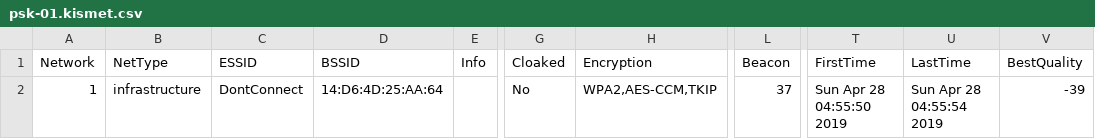
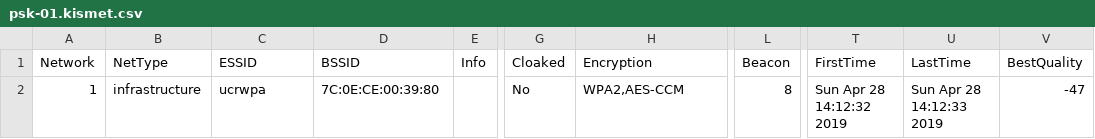
Before and after one commit to AnthonyH45/EvilPi, a CSV file: scripts/psk-01.kismet.csv, drawn as a sheet; only a part is shown, gaps mark what is left out; the diff names each change by its address in the sheet, - before the commit and + after, or states it on an @@ line.

```diff
--- a/scripts/psk-01.kismet.csv
+++ b/scripts/psk-01.kismet.csv
-C2 (ESSID): DontConnect
+C2 (ESSID): ucrwpa
-D2 (BSSID): 14:D6:4D:25:AA:64
+D2 (BSSID): 7C:0E:CE:00:39:80
-H2 (Encryption): WPA2,AES-CCM,TKIP
+H2 (Encryption): WPA2,AES-CCM
-L2 (Beacon): 37
+L2 (Beacon): 8
-T2 (FirstTime): Sun Apr 28 04:55:50 2019
+T2 (FirstTime): Sun Apr 28 14:12:32 2019
-U2 (LastTime): Sun Apr 28 04:55:54 2019
+U2 (LastTime): Sun Apr 28 14:12:33 2019
-V2 (BestQuality): -39
+V2 (BestQuality): -47
```
Also changed, not shown: scripts/psk-01.csv, scripts/psk-02.csv, 29 other files.
